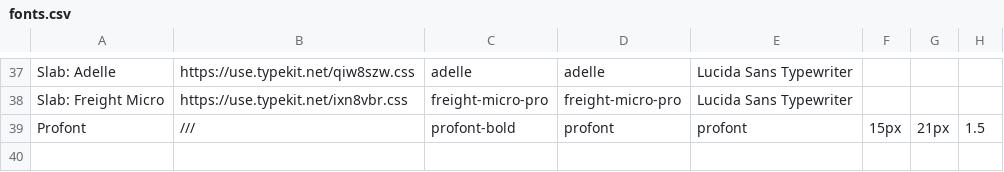
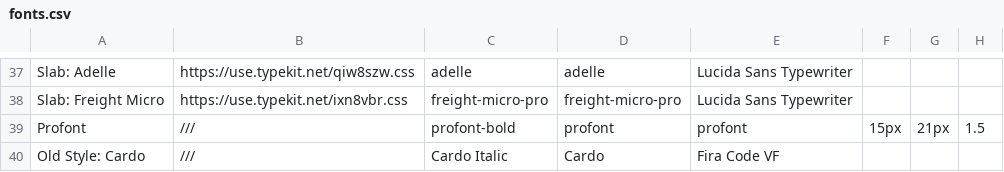
Before and after one commit to lucabol/MyBlog, a CSV file: static/fonts.csv, drawn as a sheet; only a part is shown, gaps mark what is left out.

Commit message:
Add cardo

```diff
--- a/static/fonts.csv
+++ b/static/fonts.csv
@@ -39 +39,2 @@
 "Profont","///","profont-bold","profont","profont","15px","21px","1.5"
+"Old Style: Cardo","///","Cardo Italic","Cardo","Fira Code VF",,,
```
Also changed, not shown: 7 other files.
